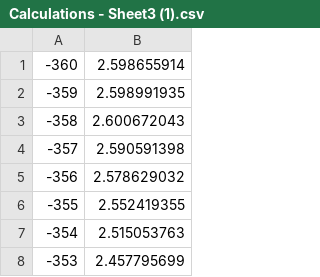
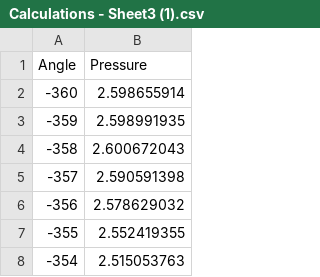
Before and after one commit to TharinduWickramasinghe/Lab1, a CSV file: Calculations - Sheet3 (1).csv, drawn as a sheet; only a part is shown; the shorter side is filled out with more unchanged rows.

Commit message:
Update Calculations - Sheet3 (1).csv

```diff
--- a/Calculations - Sheet3 (1).csv
+++ b/Calculations - Sheet3 (1).csv
@@ -1 +1,2 @@
+Angle,Pressure
 -360,2.598655914
```
